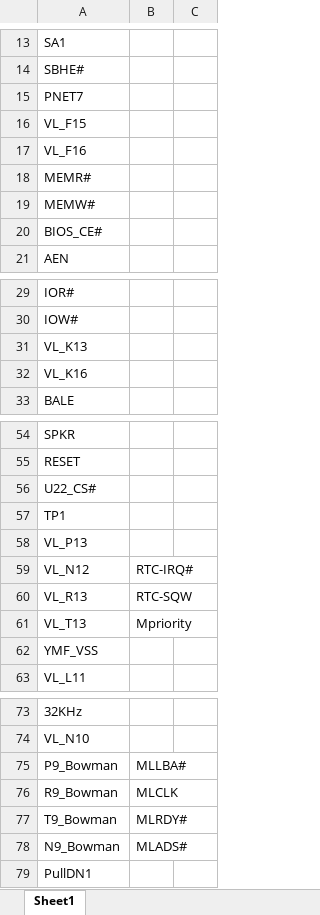
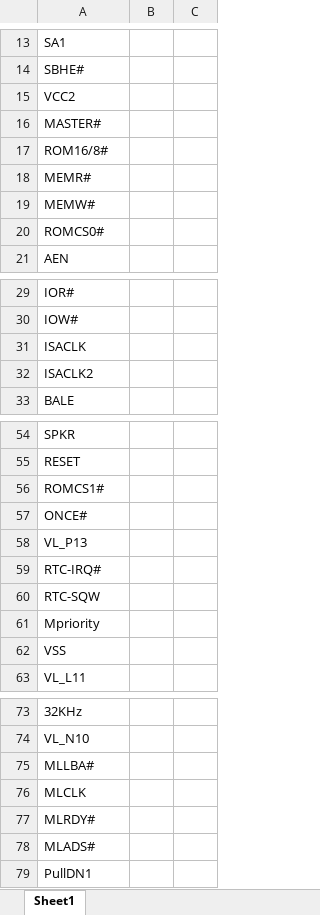
Before and after one commit to ahmadexp/Open-Source-PC110, an Excel workbook: Components/U61-VL82C420FC5/Interposer/vl82c420_pinmap.xlsx, sheet Sheet1, drawn as a sheet; only a part is shown, gaps mark what is left out; values as stored, in another font and other column widths than the file's, no borders; removed rows and columns are numbered as before the commit, all else as after; the diff covers the shown part only; the diff names each change by its address in the sheet, - before the commit and + after, or states it on an @@ line.

Commit message:
Add files via upload

```diff
--- a/Components/U61-VL82C420FC5/Interposer/vl82c420_pinmap.xlsx (sheet Sheet1)
+++ b/Components/U61-VL82C420FC5/Interposer/vl82c420_pinmap.xlsx (sheet Sheet1)
-A15: PNET7
+A15: VCC2
-A16: VL_F15
+A16: MASTER#
-A17: VL_F16
+A17: ROM16/8#
-A20: BIOS_CE#
+A20: ROMCS0#
-A31: VL_K13
+A31: ISACLK
-A32: VL_K16
+A32: ISACLK2
-A56: U22_CS#
+A56: ROMCS1#
-A57: TP1
+A57: ONCE#
-row 59: VL_N12 | RTC-IRQ#
-row 60: VL_R13 | RTC-SQW
-row 61: VL_T13 | Mpriority
-A59: YMF_VSS
+A59: RTC-IRQ#
+row 60: RTC-SQW
+row 61: Mpriority
+row 62: VSS
-row 75: P9_Bowman | MLLBA#
-row 76: R9_Bowman | MLCLK
-row 77: T9_Bowman | MLRDY#
-row 78: N9_Bowman | MLADS#
+row 75: MLLBA#
+row 76: MLCLK
+row 77: MLRDY#
+row 78: MLADS#
```
Also changed, not shown: 12 edited cells elsewhere in this sheet.
